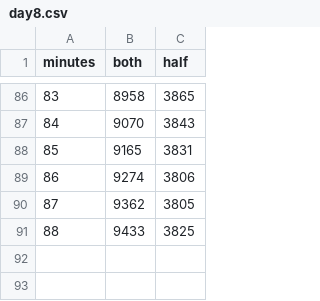
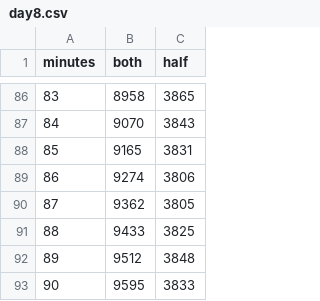
Before and after one commit to aWarmWalrus/aoc, a CSV file: curves/data/2022/day8.csv, drawn as a sheet; only a part is shown, gaps mark what is left out; the diff names each change by its address in the sheet, - before the commit and + after, or states it on an @@ line.

```diff
--- a/curves/data/2022/day8.csv
+++ b/curves/data/2022/day8.csv
+row 92: 89 | 9512 | 3848
+row 93: 90 | 9595 | 3833
```
Also changed, not shown: 1 other file.
